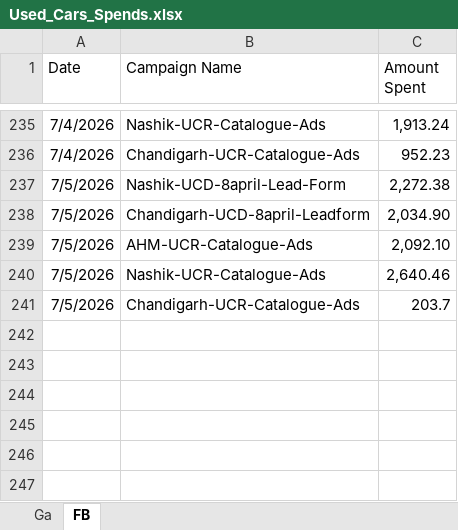
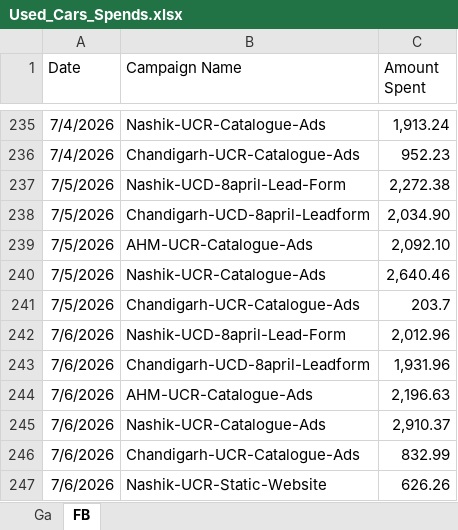
Before and after one commit to Marketing-dashboard/used_cars_dashboard, an Excel workbook: Used_Cars_Spends.xlsx, sheet FB, drawn as a sheet; only a part is shown, gaps mark what is left out; values as stored, in another font and other column widths than the file's, no borders; the diff names each change by its address in the sheet, - before the commit and + after, or states it on an @@ line.

```diff
--- a/Used_Cars_Spends.xlsx (sheet FB)
+++ b/Used_Cars_Spends.xlsx (sheet FB)
+row 242: 7/6/2026 | Nashik-UCD-8april-Lead-Form | 2,012.96
+row 243: 7/6/2026 | Chandigarh-UCD-8april-Leadform | 1,931.96
+row 244: 7/6/2026 | AHM-UCR-Catalogue-Ads | 2,196.63
+row 245: 7/6/2026 | Nashik-UCR-Catalogue-Ads | 2,910.37
+row 246: 7/6/2026 | Chandigarh-UCR-Catalogue-Ads | 832.99
+row 247: 7/6/2026 | Nashik-UCR-Static-Website | 626.26
```
Also changed, not shown: sheet Ga, data.xlsx, 1 other file.
